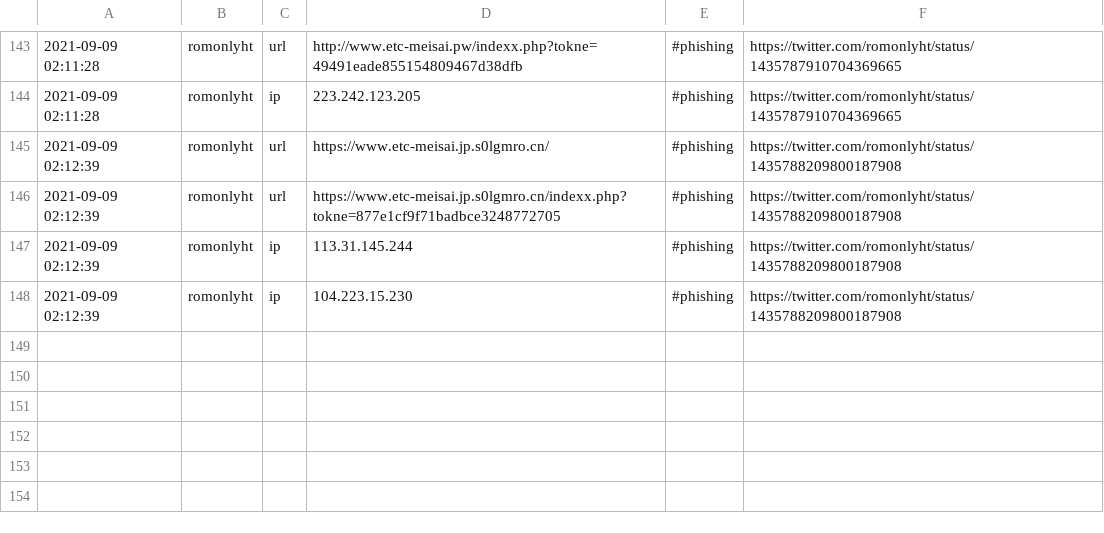
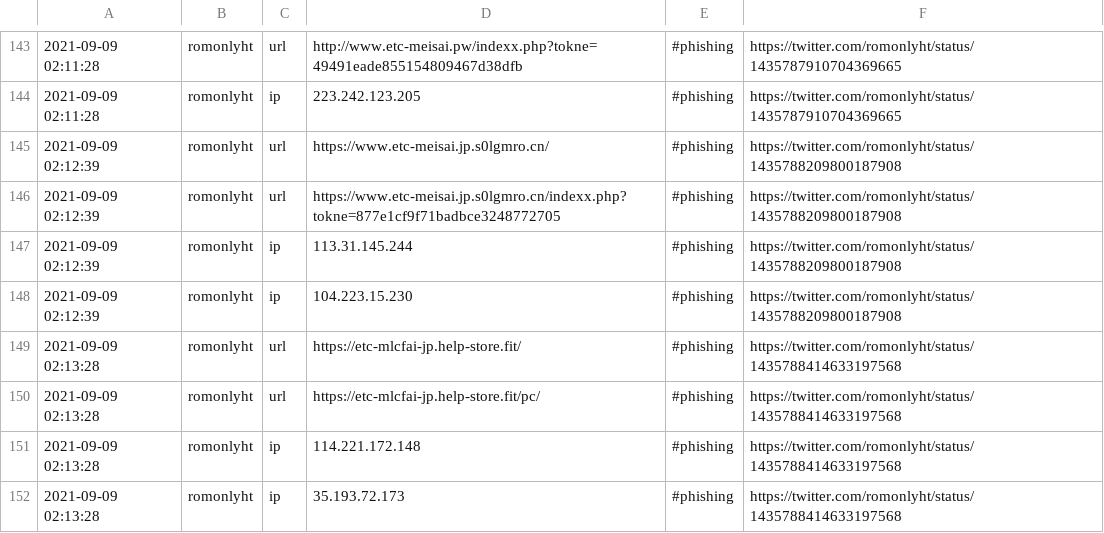
Before and after one commit to Shivammalaviya/TweetFeed, a CSV file: Sep_2021/20210909.csv, drawn as a sheet; only a part is shown, gaps mark what is left out.

```diff
--- a/Sep_2021/20210909.csv
+++ b/Sep_2021/20210909.csv
@@ -148 +148,5 @@
 2021-09-09 02:12:39,romonlyht,ip,104.223.15.230,#phishing,https://twitter.com/romonlyht/status/1435788209800187908
+2021-09-09 02:13:28,romonlyht,url,https://etc-mlcfai-jp.help-store.fit/,#phishing,https://twitter.com/romonlyht/status/1435788414633197568
+2021-09-09 02:13:28,romonlyht,url,https://etc-mlcfai-jp.help-store.fit/pc/,#phishing,https://twitter.com/romonlyht/status/1435788414633197568
+2021-09-09 02:13:28,romonlyht,ip,114.221.172.148,#phishing,https://twitter.com/romonlyht/status/1435788414633197568
+2021-09-09 02:13:28,romonlyht,ip,35.193.72.173,#phishing,https://twitter.com/romonlyht/status/1435788414633197568
```
Also changed, not shown: today.csv, week.csv, 3 other files.
